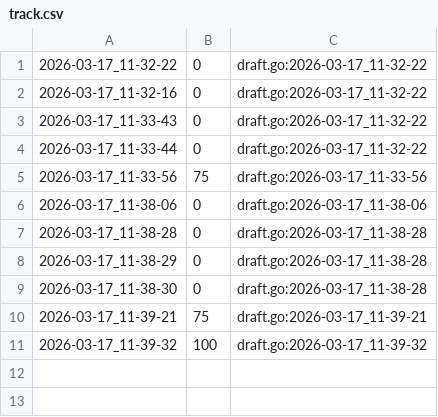
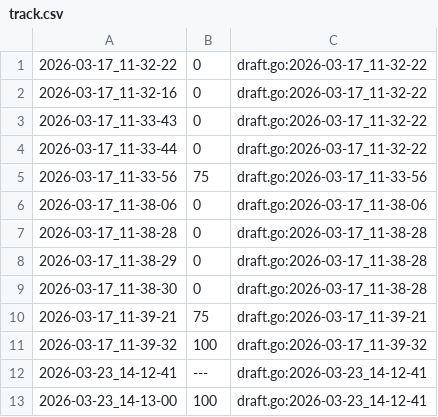
Before and after one commit to qxcode-course/ed-ter-bloco-a-cayare, a CSV file: .tko/track/ed@pedra/track.csv, drawn as a sheet; the diff names each change by its address in the sheet, - before the commit and + after, or states it on an @@ line.

Commit message:
refiz atividade pedra na lua pela video aula por achar que é uma forma mais eficiente

```diff
--- a/.tko/track/ed@pedra/track.csv
+++ b/.tko/track/ed@pedra/track.csv
+row 12: 2026-03-23_14-12-41 | --- | draft.go:2026-03-23_14-12-41
+row 13: 2026-03-23_14-13-00 | 100 | draft.go:2026-03-23_14-12-41
```
Also changed, not shown: 4 other files.
